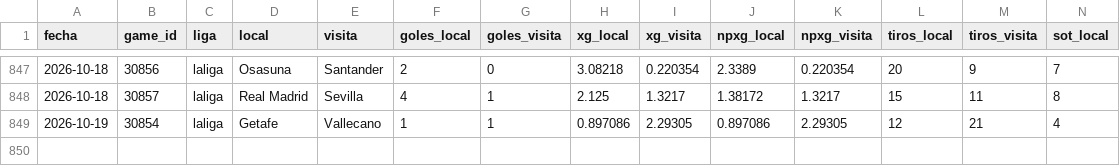
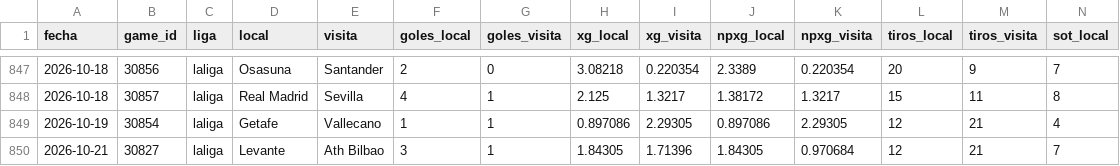
Before and after one commit to juangit522/xg-predictor, a CSV file: cache/xg_laliga_2425-2526-2627.csv, drawn as a sheet; only a part is shown, gaps mark what is left out; rows hold the shown columns only; the diff names each change by its address in the sheet, - before the commit and + after, or states it on an @@ line.

```diff
--- a/cache/xg_laliga_2425-2526-2627.csv
+++ b/cache/xg_laliga_2425-2526-2627.csv
+row 850: 2026-10-21 | 30827 | laliga | Levante | Ath Bilbao | 3 | 1 | 1.84305 | 1.71396 | 1.84305 | 0.970684 | 12 | 21 | 7
```
Also changed, not shown: cache/xg_laliga_2526-2627.csv, cache/xg_laliga_2627.csv.
